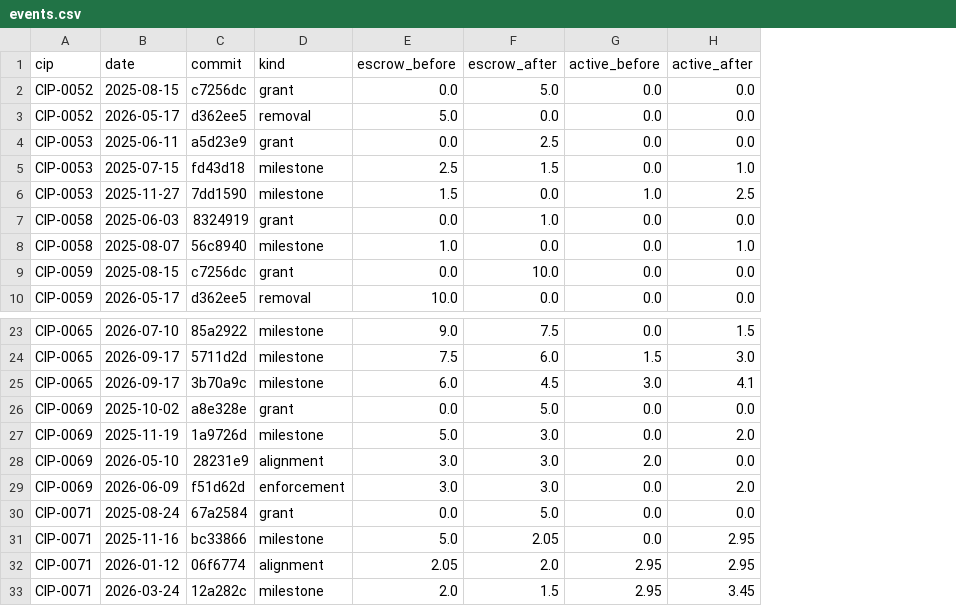
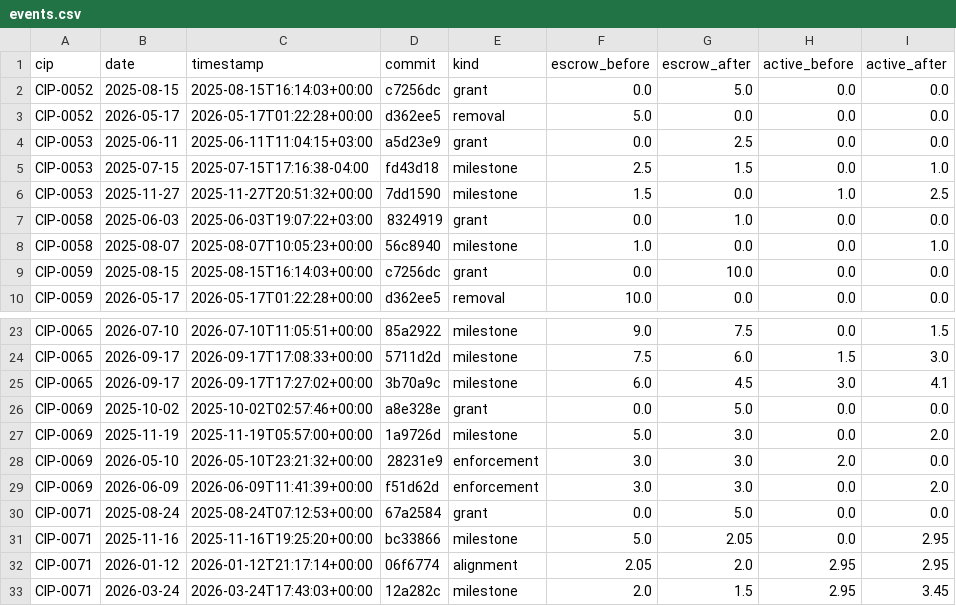
Before and after one commit to furkan3152/canton-sv-weights, a CSV file: data/events.csv, drawn as a sheet; only a part is shown, gaps mark what is left out; addresses are those after the commit; the diff names each change by its address in the sheet, - before the commit and + after, or states it on an @@ line.

Commit message:
Fix the deadline bounds and tighten the tests after a code audit
Count weight released from escrow at a milestone as resolved, and do not
count weight that never entered escrow, so the low bound no longer
includes Wormhole's, BitGo's or ChainSafe's resolved milestones (28.5 to
49.1 weight across 8 grants). Label the Tharimmune / Canton Strategic
Holdings programme as one grant, classify Ledger's #358 change as a
CIP-0105 enforcement, and date payout windows by commit time in UTC.
Replace two tests that could not fail with checks on the unassigned pool,
the deadline bounds, event labels and repeated payout votes.

```diff
--- a/data/events.csv
+++ b/data/events.csv
+column C (timestamp), rows 2-10: 2025-08-15T16:14:03+00:00 | 2026-05-17T01:22:28+00:00 | 2025-06-11T11:04:15+03:00 | 2025-07-15T17:16:38-04:00 | 2025-11-27T20:51:32+00:00 | 2025-06-03T19:07:22+03:00 | 2025-08-07T10:05:23+00:00 | 2025-08-15T16:14:03+00:00 | 2026-05-17T01:22:28+00:00; rows 23-33: 2026-07-10T11:05:51+00:00 | 2026-09-17T17:08:33+00:00 | 2026-09-17T17:27:02+00:00 | 2025-10-02T02:57:46+00:00 | 2025-11-19T05:57:00+00:00 | 2026-05-10T23:21:32+00:00 | 2026-06-09T11:41:39+00:00 | 2025-08-24T07:12:53+00:00 | 2025-11-16T19:25:20+00:00 | 2026-01-12T21:17:14+00:00 | 2026-03-24T17:43:03+00:00
-E28 (kind): alignment
+E28 (kind): enforcement
```
Also changed, not shown: data/deadlines.csv, data/grants.csv, 9 other files.
